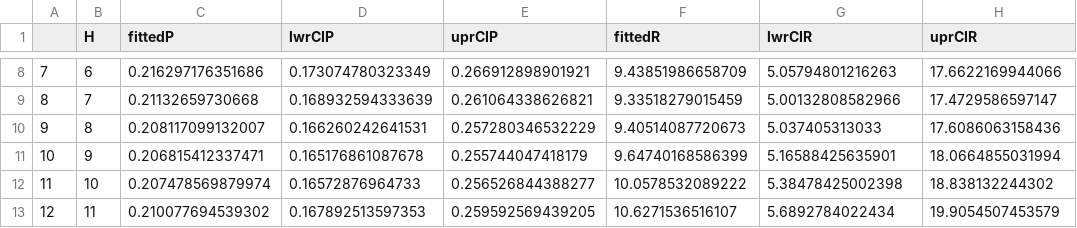
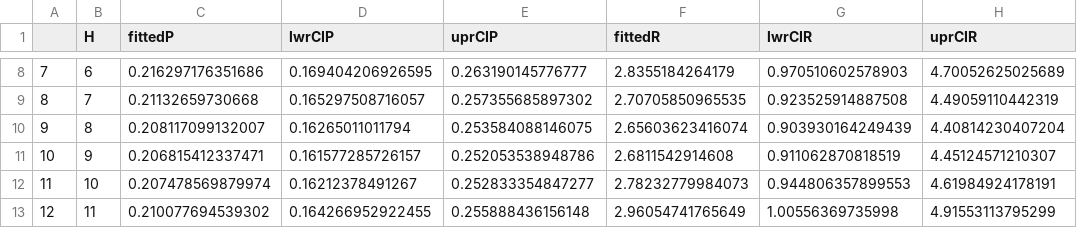
Before and after one commit to rebeccavh-git/CoxLedge_cod_PAM, a CSV file: data/emm_DielFX.csv, drawn as a sheet; only a part is shown, gaps mark what is left out; the diff covers the shown part only.

```diff
--- a/data/emm_DielFX.csv
+++ b/data/emm_DielFX.csv
@@ -8,6 +8,6 @@
-"7",6,0.216297176351686,0.173074780323349,0.266912898901921,9.43851986658709,5.05794801216263,17.6622169944066
-"8",7,0.21132659730668,0.168932594333639,0.261064338626821,9.33518279015459,5.00132808582966,17.4729586597147
-"9",8,0.208117099132007,0.166260242641531,0.257280346532229,9.40514087720673,5.037405313033,17.6086063158436
-"10",9,0.206815412337471,0.165176861087678,0.255744047418179,9.64740168586399,5.16588425635901,18.0664855031994
-"11",10,0.207478569879974,0.16572876964733,0.256526844388277,10.0578532089222,5.38478425002398,18.838132244302
-"12",11,0.210077694539302,0.167892513597353,0.259592569439205,10.6271536516107,5.6892784022434,19.9054507453579
+"7",6,0.216297176351686,0.169404206926595,0.263190145776777,2.8355184264179,0.970510602578903,4.70052625025689
+"8",7,0.21132659730668,0.165297508716057,0.257355685897302,2.70705850965535,0.923525914887508,4.49059110442319
+"9",8,0.208117099132007,0.16265011011794,0.253584088146075,2.65603623416074,0.903930164249439,4.40814230407204
+"10",9,0.206815412337471,0.161577285726157,0.252053538948786,2.6811542914608,0.911062870818519,4.45124571210307
+"11",10,0.207478569879974,0.16212378491267,0.252833354847277,2.78232779984073,0.944806357899553,4.61984924178191
+"12",11,0.210077694539302,0.164266952922455,0.255888436156148,2.96054741765649,1.00556369735998,4.91553113795299
```
Also changed, not shown: 95 edited cells elsewhere in this file, data/emm_LunarFX.csv, 22 other files.
